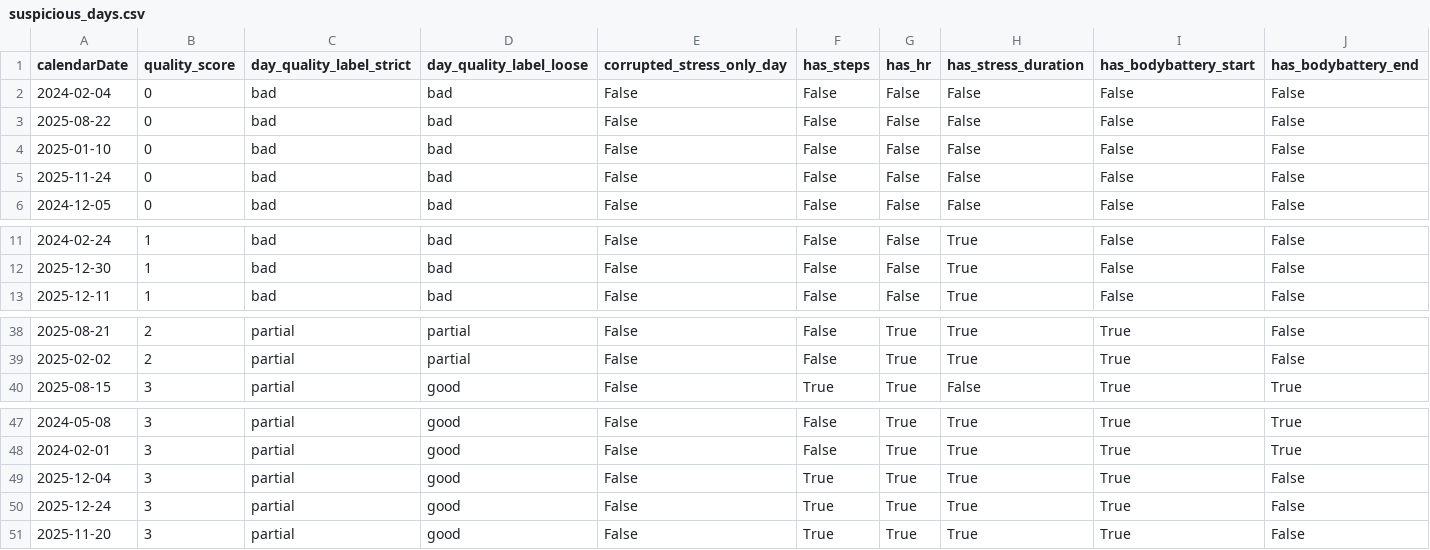
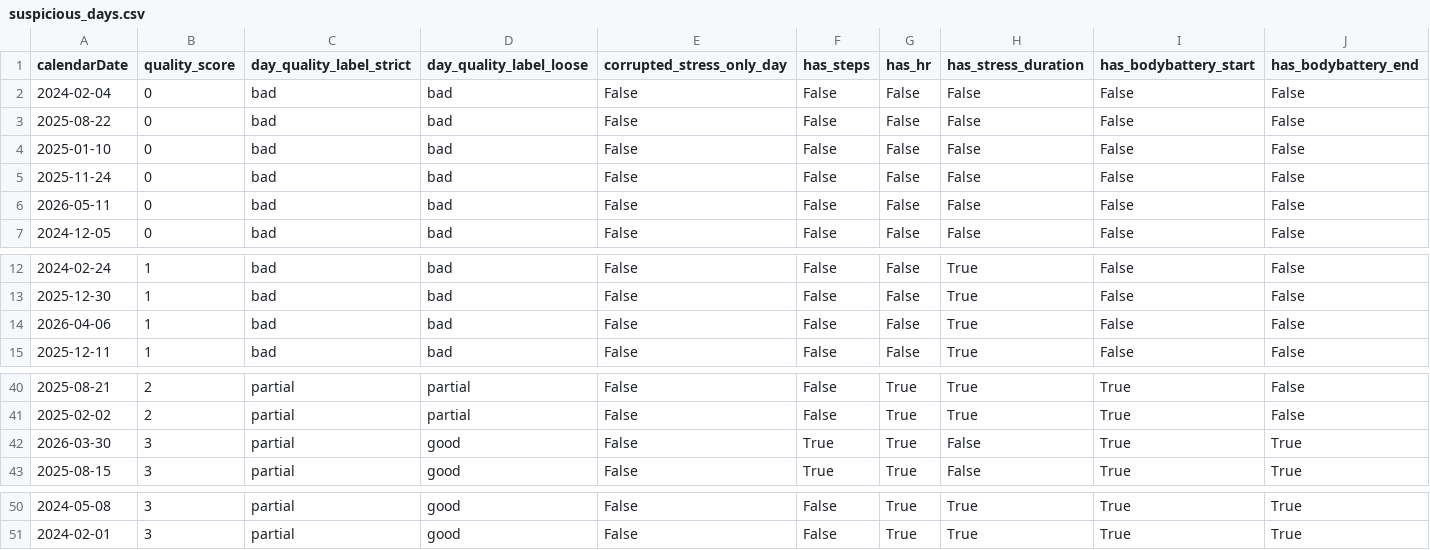
Before and after one commit to AlexBatrakov/wearable-analytics, a CSV file: reports/suspicious_days.csv, drawn as a sheet; only a part is shown, gaps mark what is left out; removed rows and columns are numbered as before the commit, all else as after; rows hold the shown columns only; the diff names each change by its address in the sheet, - before the commit and + after, or states it on an @@ line.

```diff
--- a/reports/suspicious_days.csv
+++ b/reports/suspicious_days.csv
+row 6: 2026-05-11 | 0 | bad | bad | False | False | False | False | False | False
+row 14: 2026-04-06 | 1 | bad | bad | False | False | False | True | False | False
+row 42: 2026-03-30 | 3 | partial | good | False | True | True | False | True | True
-row 49: 2025-12-04 | 3 | partial | good | False | True | True | True | True | False
-row 50: 2025-12-24 | 3 | partial | good | False | True | True | True | True | False
-row 51: 2025-11-20 | 3 | partial | good | False | True | True | True | True | False
```
Also changed, not shown: reports/data_dictionary.csv, reports/monitoring_features_full_catalog.csv, 57 other files.
